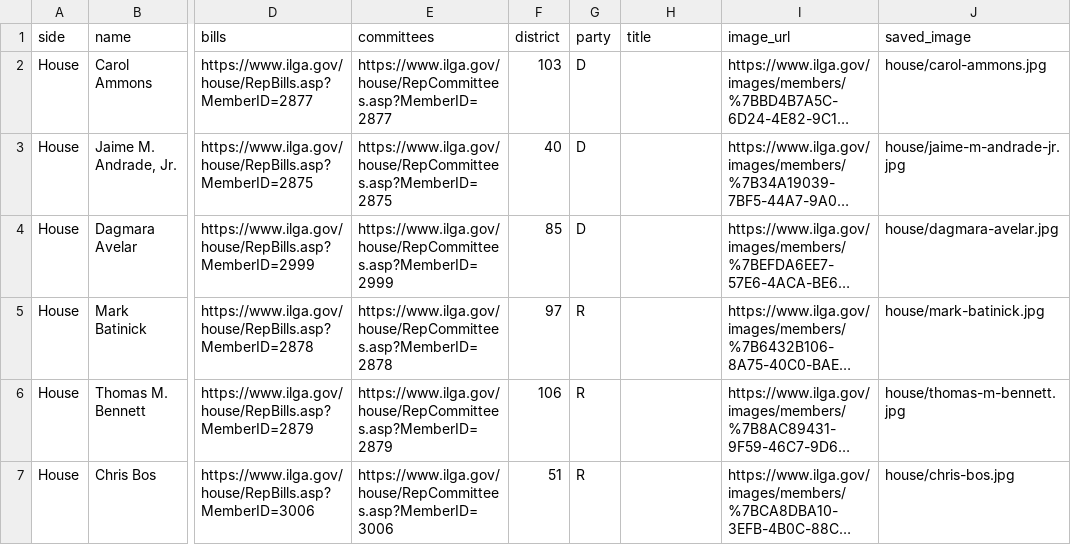
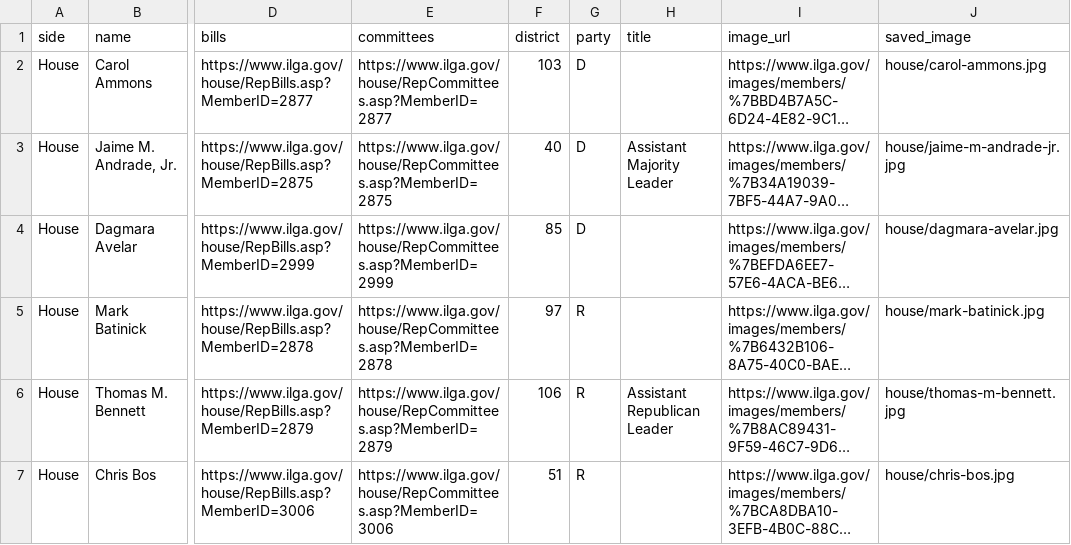
Before and after one commit to pjhoberman/adamrogalski, a CSV file: output.csv, drawn as a sheet; only a part is shown, gaps mark what is left out; long unchanged cells end in …; the diff covers the shown part only; the diff names each change by its address in the sheet, - before the commit and + after, or states it on an @@ line.

```diff
--- a/output.csv
+++ b/output.csv
-H3 (title): (empty)
+H3 (title): Assistant Majority Leader
-H6 (title): (empty)
+H6 (title): Assistant Republican Leader
```
Also changed, not shown: 1 added row, 1 removed row and 44 edited cells elsewhere in this file, 2 other files.
